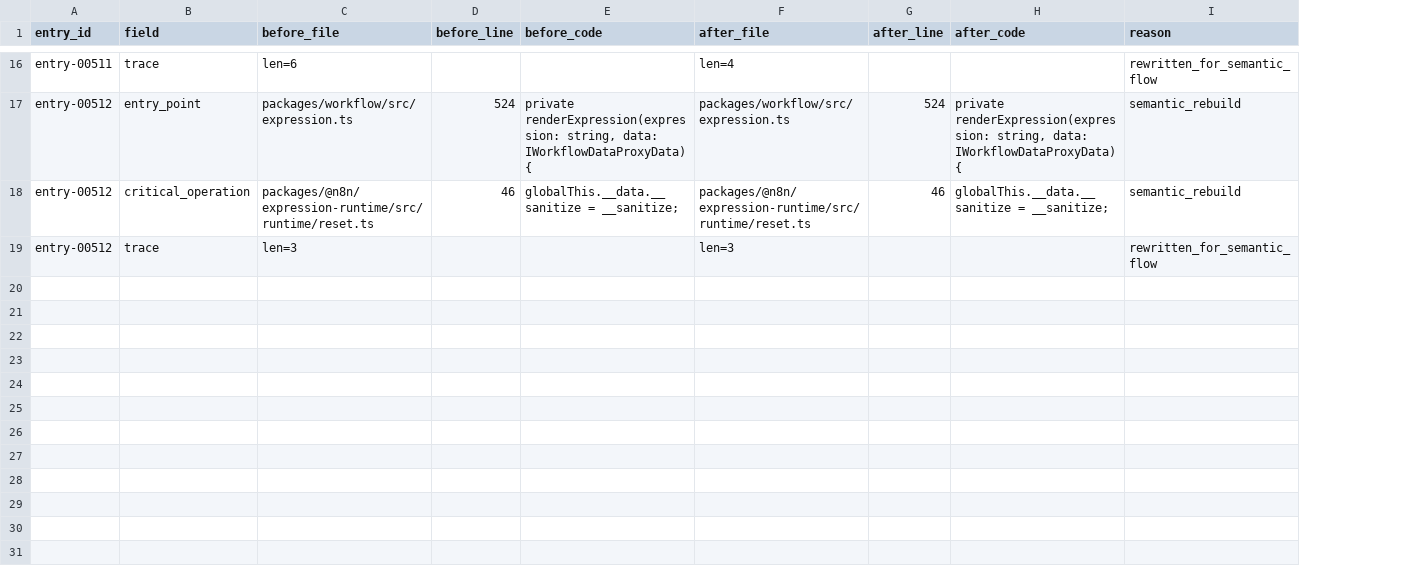
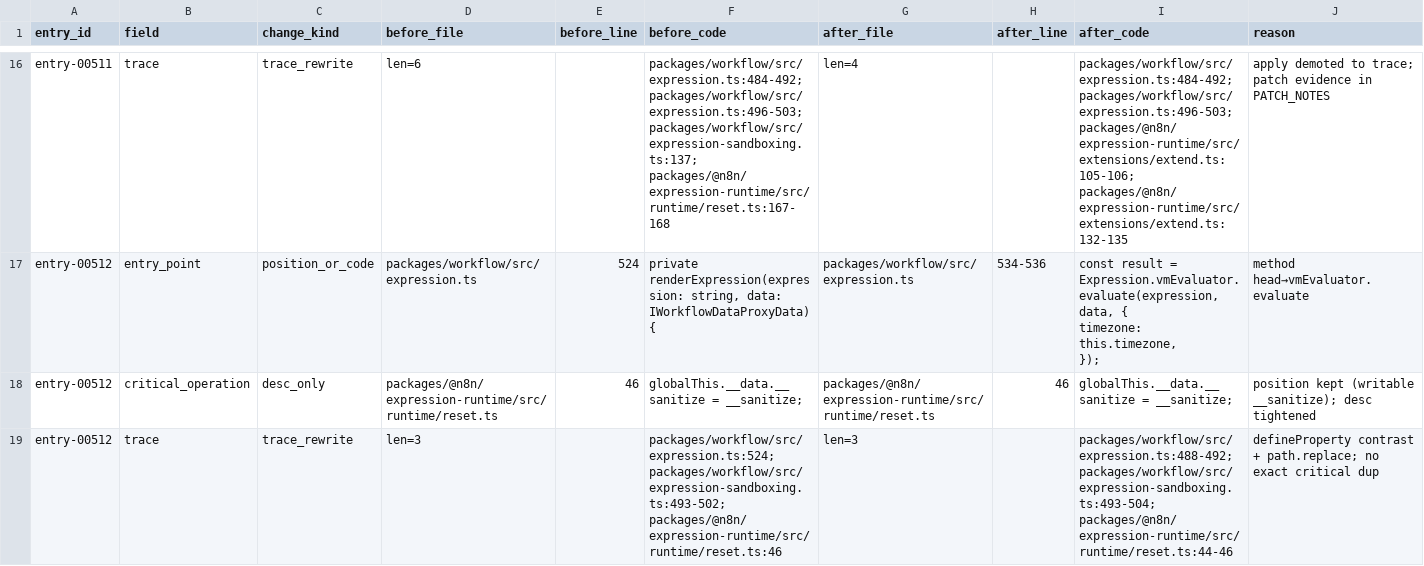
Before and after one commit to cgflag/VulnGym, a CSV file: tools/semantic_rebuild/out/semantic_diff.csv, drawn as a sheet; only a part is shown, gaps mark what is left out; addresses are those after the commit; ↵ is a line break in a cell; the diff covers the shown part only; the diff names each change by its address in the sheet, - before the commit and + after, or states it on an @@ line.

```diff
--- a/tools/semantic_rebuild/out/semantic_diff.csv
+++ b/tools/semantic_rebuild/out/semantic_diff.csv
+column C (change_kind), rows 16-19: trace_rewrite | position_or_code | desc_only | trace_rewrite
-F16 (before_code): (empty)
+F16 (before_code): packages/workflow/src/expression.ts:484-492; packages/workflow/src/expression.ts:496-503; packages/workflow/src/expression-sandboxing.ts:137; packages/@n8n/expression-runtime/src/runtime/reset.ts:167-168
-I16 (after_code): (empty)
+I16 (after_code): packages/workflow/src/expression.ts:484-492; packages/workflow/src/expression.ts:496-503; packages/@n8n/expression-runtime/src/extensions/extend.ts:105-106; packages/@n8n/expression-runtime/src/extensions/extend.ts:132-135
-J16 (reason): rewritten_for_semantic_flow
+J16 (reason): apply demoted to trace; patch evidence in PATCH_NOTES
-H17 (after_line): 524
+H17 (after_line): 534-536
-I17 (after_code): private renderExpression(expression: string, data: IWorkflowDataProxyData) {
+I17 (after_code): const result = Expression.vmEvaluator.evaluate(expression, data, { ↵ timezone: this.timezone, ↵ });
-J17 (reason): semantic_rebuild
+J17 (reason): method head→vmEvaluator.evaluate
-J18 (reason): semantic_rebuild
+J18 (reason): position kept (writable __sanitize); desc tightened
-F19 (before_code): (empty)
+F19 (before_code): packages/workflow/src/expression.ts:524; packages/workflow/src/expression-sandboxing.ts:493-502; packages/@n8n/expression-runtime/src/runtime/reset.ts:46
-I19 (after_code): (empty)
+I19 (after_code): packages/workflow/src/expression.ts:488-492; packages/workflow/src/expression-sandboxing.ts:493-504; packages/@n8n/expression-runtime/src/runtime/reset.ts:44-46
-J19 (reason): rewritten_for_semantic_flow
+J19 (reason): defineProperty contrast + path.replace; no exact critical dup
```
Also changed, not shown: 29 edited cells elsewhere in this file, 46 other files.
